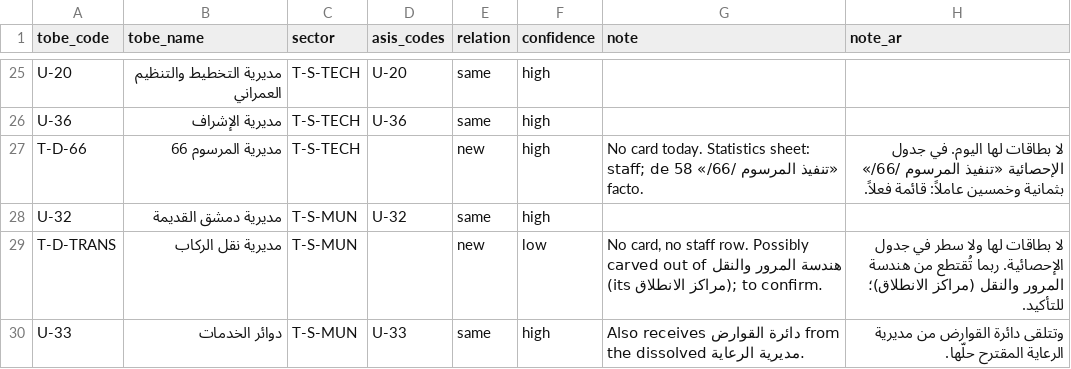
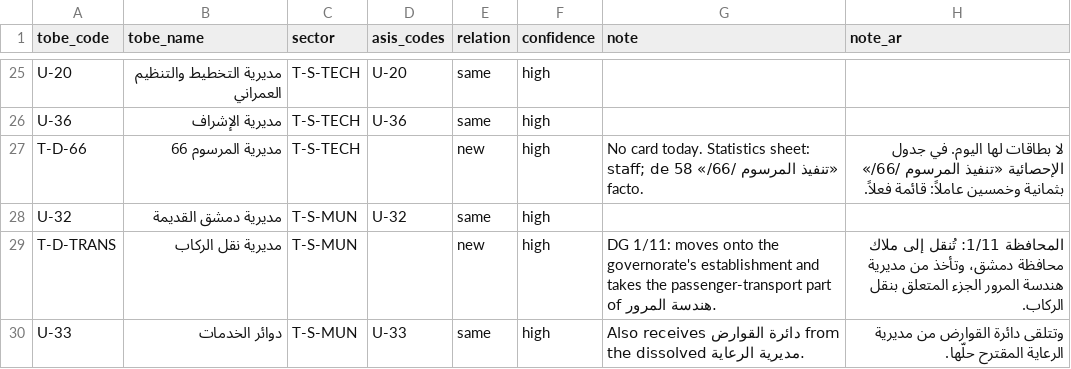
Before and after one commit to whamwi/damascus-governorate, a CSV file: analysis/2026-10-28_tobe_3_1_map.csv, drawn as a sheet; only a part is shown, gaps mark what is left out; the diff covers the shown part only.

```diff
--- a/analysis/2026-10-28_tobe_3_1_map.csv
+++ b/analysis/2026-10-28_tobe_3_1_map.csv
@@ -28,3 +28,3 @@ T-D-66,مديرية المرسوم 66,T-S-TECH,,new,high,No card today. Statisti
 U-32,مديرية دمشق القديمة,T-S-MUN,U-32,same,high,,
-T-D-TRANS,مديرية نقل الركاب,T-S-MUN,,new,low,"No card, no staff row. Possibly carved out of هندسة المرور والنقل (its مراكز الانطلاق); to confirm.",لا بطاقات لها ولا سطر في جدول الإحصائية. ربما تُقتطع من هندسة المرور والنقل (مراكز الانطلاق)؛ للتأكيد.
+T-D-TRANS,مديرية نقل الركاب,T-S-MUN,,new,high,DG 1/11: moves onto the governorate's establishment and takes the passenger-transport part of هندسة المرور.,المحافظة 1/11: تُنقل إلى ملاك محافظة دمشق، وتأخذ من مديرية هندسة المرور الجزء المتعلق بنقل الركاب.
 U-33,دوائر الخدمات,T-S-MUN,U-33,same,high,Also receives دائرة القوارض from the dissolved مديرية الرعاية.,وتتلقى دائرة القوارض من مديرية الرعاية المقترح حلّها.
```
Also changed, not shown: 2 removed rows and 16 edited cells elsewhere in this file, analysis/2026-10-28_defacto_map.csv, 4 other files.
